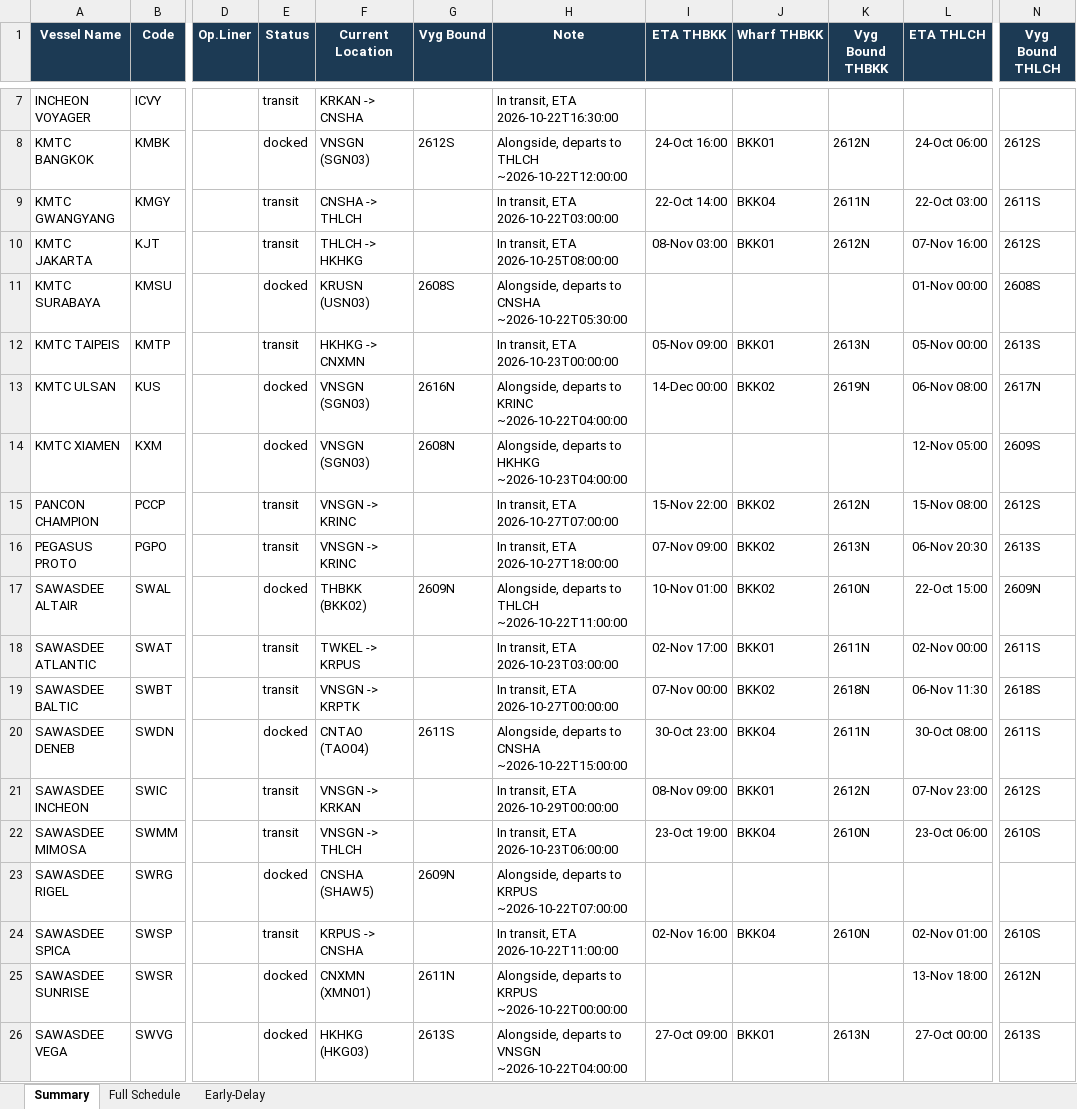
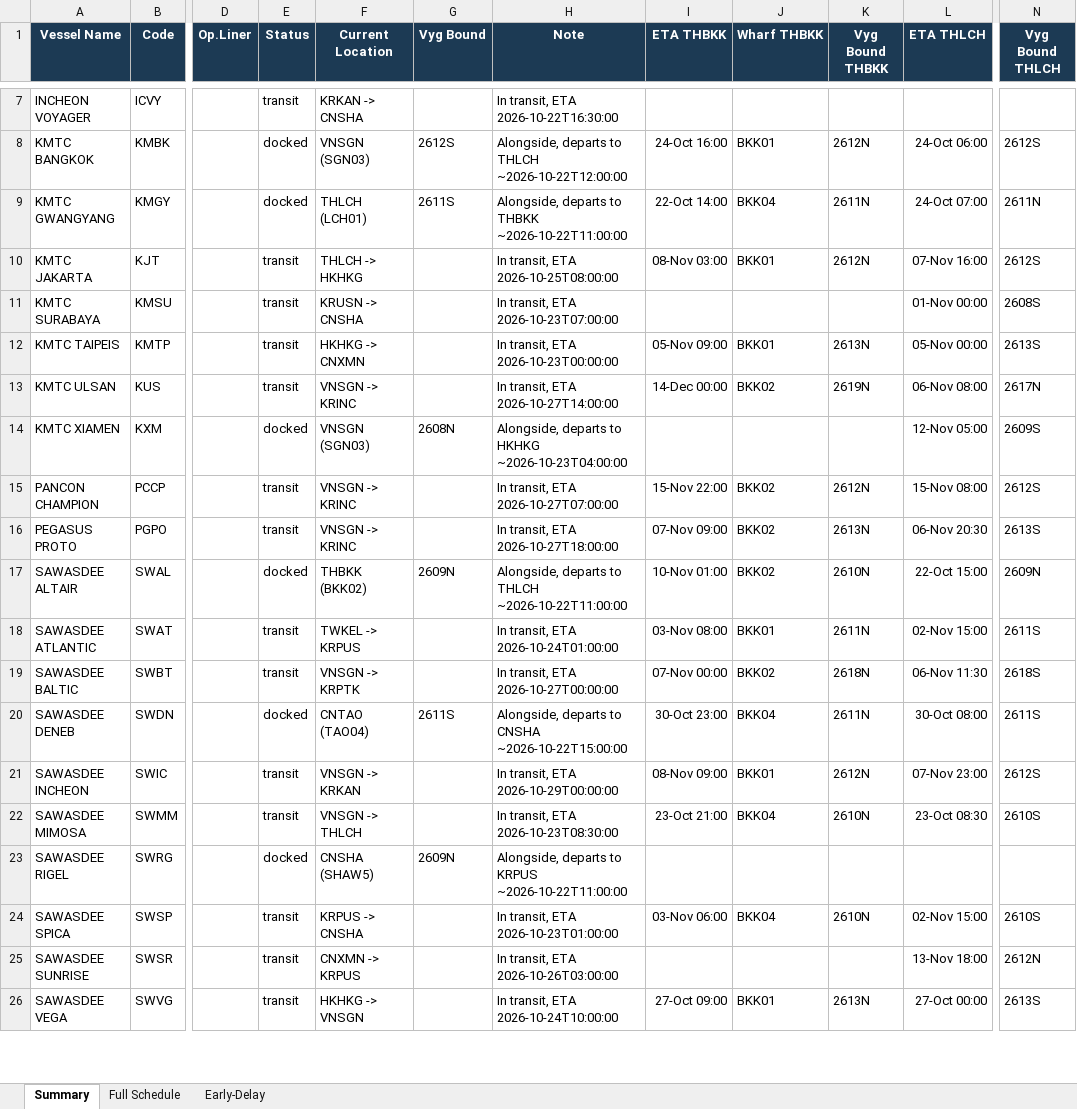
Before and after one commit to sirichai1265/heung-a-sked, an Excel workbook: Vessel Schedule.xlsx, sheet Summary, drawn as a sheet; only a part is shown, gaps mark what is left out; values as stored, in another font and other column widths than the file's, no borders; the diff covers the shown part only; the diff names each change by its address in the sheet, - before the commit and + after, or states it on an @@ line.

```diff
--- a/Vessel Schedule.xlsx (sheet Summary)
+++ b/Vessel Schedule.xlsx (sheet Summary)
-E9 (Status): transit
+E9 (Status): docked
-F9 (Current Location): CNSHA -> THLCH
+F9 (Current Location): THLCH (LCH01)
-G9 (Vyg Bound): (empty)
+G9 (Vyg Bound): 2611S
-H9 (Note): In transit, ETA 2026-10-22T03:00:00
+H9 (Note): Alongside, departs to THBKK ~2026-10-22T11:00:00
-L9 (ETA THLCH): 22-Oct 03:00
+L9 (ETA THLCH): 24-Oct 07:00
-N9 (Vyg Bound THLCH): 2611S
+N9 (Vyg Bound THLCH): 2611N
-E11 (Status): docked
+E11 (Status): transit
-F11 (Current Location): KRUSN (USN03)
+F11 (Current Location): KRUSN -> CNSHA
-G11 (Vyg Bound): 2608S
+G11 (Vyg Bound): (empty)
-H11 (Note): Alongside, departs to CNSHA ~2026-10-22T05:30:00
+H11 (Note): In transit, ETA 2026-10-23T07:00:00
-E13 (Status): docked
+E13 (Status): transit
-F13 (Current Location): VNSGN (SGN03)
+F13 (Current Location): VNSGN -> KRINC
-G13 (Vyg Bound): 2616N
+G13 (Vyg Bound): (empty)
-H13 (Note): Alongside, departs to KRINC ~2026-10-22T04:00:00
+H13 (Note): In transit, ETA 2026-10-27T14:00:00
-H18 (Note): In transit, ETA 2026-10-23T03:00:00
+H18 (Note): In transit, ETA 2026-10-24T01:00:00
-I18 (ETA THBKK): 02-Nov 17:00
+I18 (ETA THBKK): 03-Nov 08:00
-L18 (ETA THLCH): 02-Nov 00:00
+L18 (ETA THLCH): 02-Nov 15:00
-H22 (Note): In transit, ETA 2026-10-23T06:00:00
+H22 (Note): In transit, ETA 2026-10-23T08:30:00
-I22 (ETA THBKK): 23-Oct 19:00
+I22 (ETA THBKK): 23-Oct 21:00
-L22 (ETA THLCH): 23-Oct 06:00
+L22 (ETA THLCH): 23-Oct 08:30
-H23 (Note): …to KRPUS ~2026-10-22T07:00:00
+H23 (Note): …to KRPUS ~2026-10-22T11:00:00
-H24 (Note): In transit, ETA 2026-10-22T11:00:00
+H24 (Note): In transit, ETA 2026-10-23T01:00:00
-I24 (ETA THBKK): 02-Nov 16:00
+I24 (ETA THBKK): 03-Nov 06:00
-L24 (ETA THLCH): 02-Nov 01:00
+L24 (ETA THLCH): 02-Nov 15:00
-E25:E26 (Status): docked
+E25:E26 (Status): transit
-F25 (Current Location): CNXMN (XMN01)
+F25 (Current Location): CNXMN -> KRPUS
-G25 (Vyg Bound): 2611N
+G25 (Vyg Bound): (empty)
-H25 (Note): Alongside, departs to KRPUS ~2026-10-22T00:00:00
+H25 (Note): In transit, ETA 2026-10-26T03:00:00
-F26 (Current Location): HKHKG (HKG03)
+F26 (Current Location): HKHKG -> VNSGN
-G26 (Vyg Bound): 2613S
+G26 (Vyg Bound): (empty)
-H26 (Note): Alongside, departs to VNSGN ~2026-10-22T04:00:00
+H26 (Note): In transit, ETA 2026-10-24T10:00:00
```
Also changed, not shown: 14 edited cells elsewhere in this sheet, sheet Early-Delay, sheet Full Schedule, sked_current.xlsx, 4 other files.
